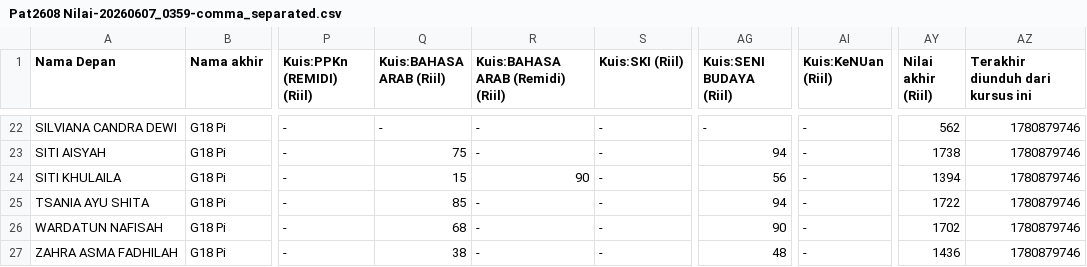
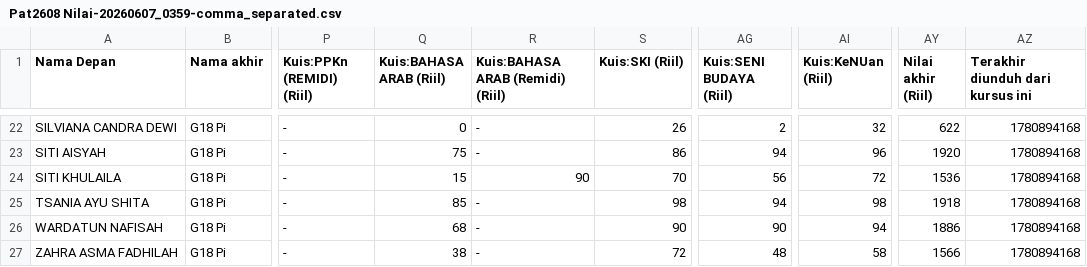
Before and after one commit to FaiqAminuddin/mtsnuitb, a CSV file: Pat2608 Nilai-20260607_0359-comma_separated.csv, drawn as a sheet; only a part is shown, gaps mark what is left out; the diff covers the shown part only; the diff names each change by its address in the sheet, - before the commit and + after, or states it on an @@ line.

```diff
--- a/Pat2608 Nilai-20260607_0359-comma_separated.csv
+++ b/Pat2608 Nilai-20260607_0359-comma_separated.csv
-Q22 (Kuis:BAHASA ARAB (Riil)): -
+Q22 (Kuis:BAHASA ARAB (Riil)): 0
-S22 (Kuis:SKI (Riil)): -
+S22 (Kuis:SKI (Riil)): 26
-AG22 (Kuis:SENI BUDAYA (Riil)): -
+AG22 (Kuis:SENI BUDAYA (Riil)): 2
-AI22 (Kuis:KeNUan (Riil)): -
+AI22 (Kuis:KeNUan (Riil)): 32
-AY22 (Nilai akhir (Riil)): 562
+AY22 (Nilai akhir (Riil)): 622
-AZ22:AZ27 (Terakhir diunduh dari kursus ini): 1780879746
+AZ22:AZ27 (Terakhir diunduh dari kursus ini): 1780894168
-S23 (Kuis:SKI (Riil)): -
+S23 (Kuis:SKI (Riil)): 86
-AI23 (Kuis:KeNUan (Riil)): -
+AI23 (Kuis:KeNUan (Riil)): 96
-AY23 (Nilai akhir (Riil)): 1738
+AY23 (Nilai akhir (Riil)): 1920
-S24 (Kuis:SKI (Riil)): -
+S24 (Kuis:SKI (Riil)): 70
-AI24 (Kuis:KeNUan (Riil)): -
+AI24 (Kuis:KeNUan (Riil)): 72
-AY24 (Nilai akhir (Riil)): 1394
+AY24 (Nilai akhir (Riil)): 1536
-S25 (Kuis:SKI (Riil)): -
+S25 (Kuis:SKI (Riil)): 98
-AI25 (Kuis:KeNUan (Riil)): -
+AI25 (Kuis:KeNUan (Riil)): 98
-AY25 (Nilai akhir (Riil)): 1722
+AY25 (Nilai akhir (Riil)): 1918
-S26 (Kuis:SKI (Riil)): -
+S26 (Kuis:SKI (Riil)): 90
-AI26 (Kuis:KeNUan (Riil)): -
+AI26 (Kuis:KeNUan (Riil)): 94
-AY26 (Nilai akhir (Riil)): 1702
+AY26 (Nilai akhir (Riil)): 1886
-S27 (Kuis:SKI (Riil)): -
+S27 (Kuis:SKI (Riil)): 72
-AI27 (Kuis:KeNUan (Riil)): -
+AI27 (Kuis:KeNUan (Riil)): 58
-AY27 (Nilai akhir (Riil)): 1436
+AY27 (Nilai akhir (Riil)): 1566
```
Also changed, not shown: 84 edited cells elsewhere in this file.
